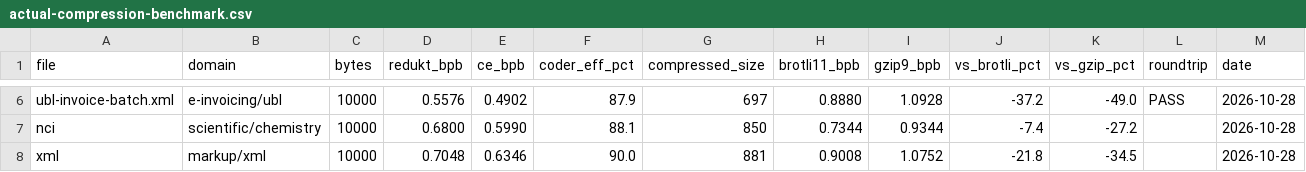
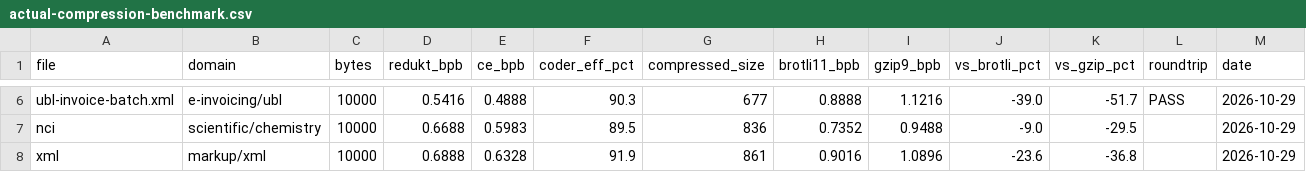
Before and after one commit to DavidCaastro/redukt, a CSV file: data/benchmark/results/actual-compression-benchmark.csv, drawn as a sheet; only a part is shown, gaps mark what is left out; the diff covers the shown part only; the diff names each change by its address in the sheet, - before the commit and + after, or states it on an @@ line.

```diff
--- a/data/benchmark/results/actual-compression-benchmark.csv
+++ b/data/benchmark/results/actual-compression-benchmark.csv
-D6 (redukt_bpb): 0.5576
+D6 (redukt_bpb): 0.5416
-E6 (ce_bpb): 0.4902
+E6 (ce_bpb): 0.4888
-F6 (coder_eff_pct): 87.9
+F6 (coder_eff_pct): 90.3
-G6 (compressed_size): 697
+G6 (compressed_size): 677
-H6 (brotli11_bpb): 0.8880
+H6 (brotli11_bpb): 0.8888
-I6 (gzip9_bpb): 1.0928
+I6 (gzip9_bpb): 1.1216
-J6 (vs_brotli_pct): -37.2
+J6 (vs_brotli_pct): -39.0
-K6 (vs_gzip_pct): -49.0
+K6 (vs_gzip_pct): -51.7
-M6:M8 (date): 2026-10-28
+M6:M8 (date): 2026-10-29
-D7 (redukt_bpb): 0.6800
+D7 (redukt_bpb): 0.6688
-E7 (ce_bpb): 0.5990
+E7 (ce_bpb): 0.5983
-F7 (coder_eff_pct): 88.1
+F7 (coder_eff_pct): 89.5
-G7 (compressed_size): 850
+G7 (compressed_size): 836
-H7 (brotli11_bpb): 0.7344
+H7 (brotli11_bpb): 0.7352
-I7 (gzip9_bpb): 0.9344
+I7 (gzip9_bpb): 0.9488
-J7 (vs_brotli_pct): -7.4
+J7 (vs_brotli_pct): -9.0
-K7 (vs_gzip_pct): -27.2
+K7 (vs_gzip_pct): -29.5
-D8 (redukt_bpb): 0.7048
+D8 (redukt_bpb): 0.6888
-E8 (ce_bpb): 0.6346
+E8 (ce_bpb): 0.6328
-F8 (coder_eff_pct): 90.0
+F8 (coder_eff_pct): 91.9
-G8 (compressed_size): 881
+G8 (compressed_size): 861
-H8 (brotli11_bpb): 0.9008
+H8 (brotli11_bpb): 0.9016
-I8 (gzip9_bpb): 1.0752
+I8 (gzip9_bpb): 1.0896
-J8 (vs_brotli_pct): -21.8
+J8 (vs_brotli_pct): -23.6
-K8 (vs_gzip_pct): -34.5
+K8 (vs_gzip_pct): -36.8
```
Also changed, not shown: 129 edited cells elsewhere in this file, data/benchmark/results/scale-test-complete.csv, 3 other files.
